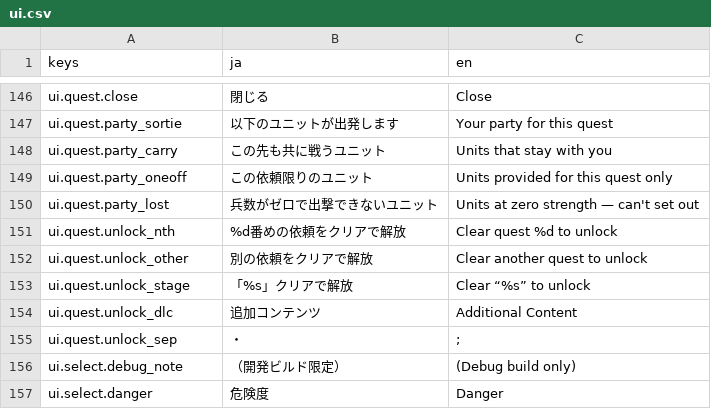
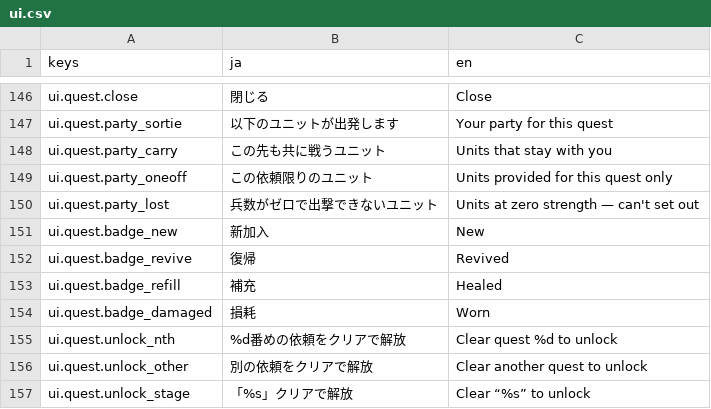
Before and after one commit to sway11466/senaris, a CSV file: godot/data/i18n/ui.csv, drawn as a sheet; only a part is shown, gaps mark what is left out; the shorter side is filled out with more unchanged rows; the diff names each change by its address in the sheet, - before the commit and + after, or states it on an @@ line.

```diff
--- a/godot/data/i18n/ui.csv
+++ b/godot/data/i18n/ui.csv
+row 151: ui.quest.badge_new | 新加入 | New
+row 152: ui.quest.badge_revive | 復帰 | Revived
+row 153: ui.quest.badge_refill | 補充 | Healed
+row 154: ui.quest.badge_damaged | 損耗 | Worn
```
Also changed, not shown: 23 other files.
